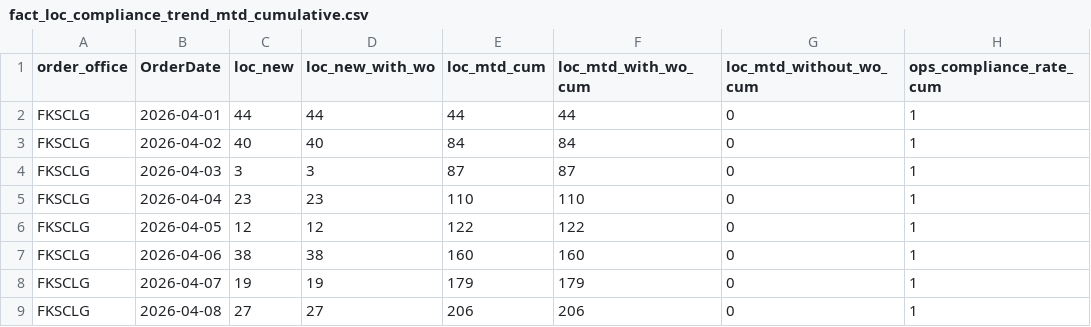
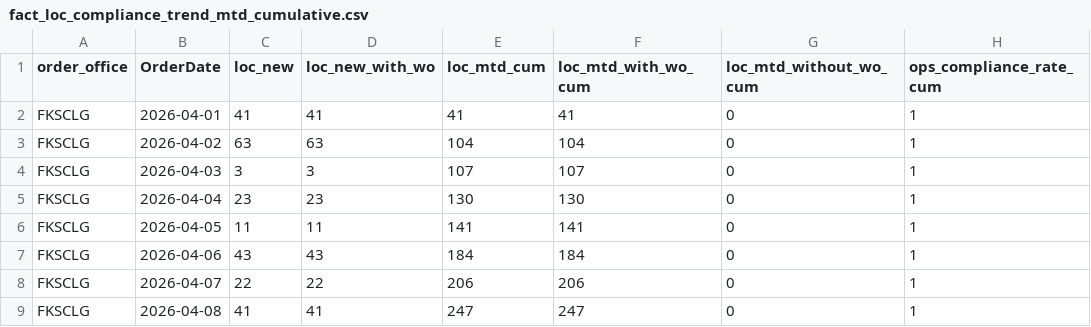
Before and after one commit to romanusdd-spec/ftu-visibility-app, a CSV file: data/ops/fact_loc_compliance_trend_mtd_cumulative.csv, drawn as a sheet; only a part is shown; the diff covers the shown part only.

```diff
--- a/data/ops/fact_loc_compliance_trend_mtd_cumulative.csv
+++ b/data/ops/fact_loc_compliance_trend_mtd_cumulative.csv
@@ -1,9 +1,9 @@
 order_office,OrderDate,loc_new,loc_new_with_wo,loc_mtd_cum,loc_mtd_with_wo_cum,loc_mtd_without_wo_cum,ops_compliance_rate_cum
-FKSCLG,2026-04-01,44,44,44,44,0,1
-FKSCLG,2026-04-02,40,40,84,84,0,1
-FKSCLG,2026-04-03,3,3,87,87,0,1
-FKSCLG,2026-04-04,23,23,110,110,0,1
-FKSCLG,2026-04-05,12,12,122,122,0,1
-FKSCLG,2026-04-06,38,38,160,160,0,1
-FKSCLG,2026-04-07,19,19,179,179,0,1
-FKSCLG,2026-04-08,27,27,206,206,0,1
+FKSCLG,2026-04-01,41,41,41,41,0,1
+FKSCLG,2026-04-02,63,63,104,104,0,1
+FKSCLG,2026-04-03,3,3,107,107,0,1
+FKSCLG,2026-04-04,23,23,130,130,0,1
+FKSCLG,2026-04-05,11,11,141,141,0,1
+FKSCLG,2026-04-06,43,43,184,184,0,1
+FKSCLG,2026-04-07,22,22,206,206,0,1
+FKSCLG,2026-04-08,41,41,247,247,0,1
```
Also changed, not shown: 2 added rows, 2 removed rows and 88 edited cells elsewhere in this file, data/commercial/fact_wo_submission_daily.csv, data/commercial/fact_wo_submission_detail.csv, 8 other files.
